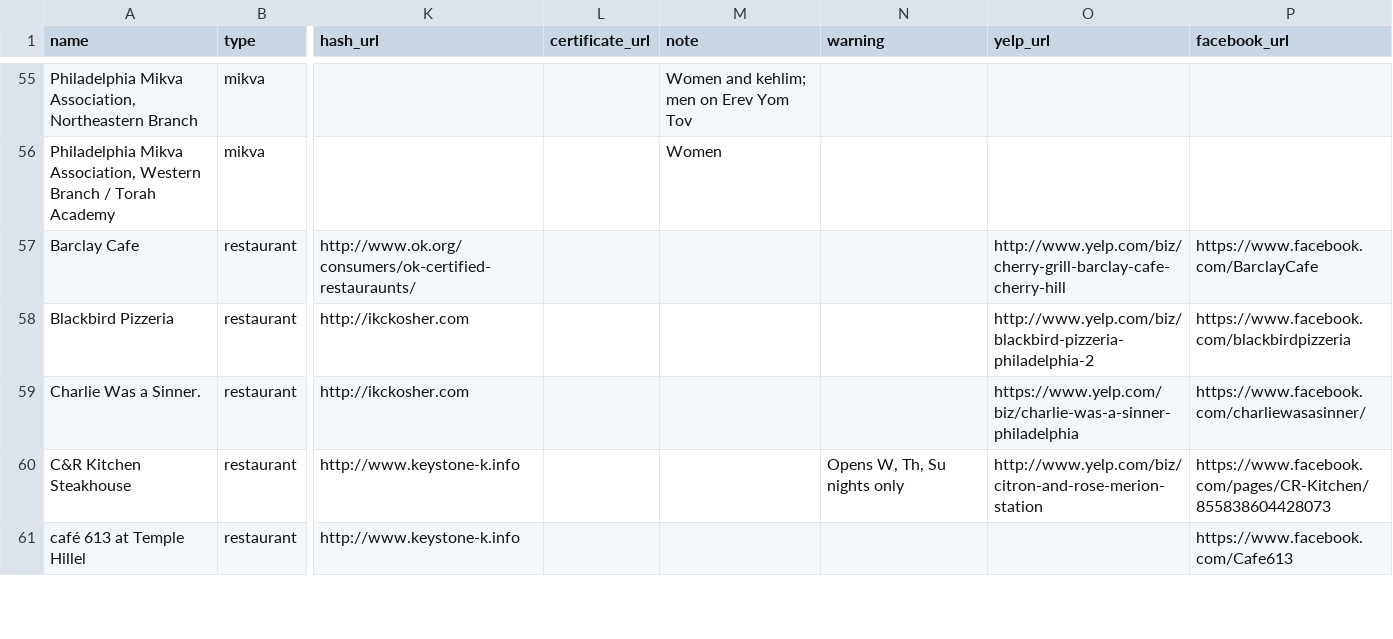
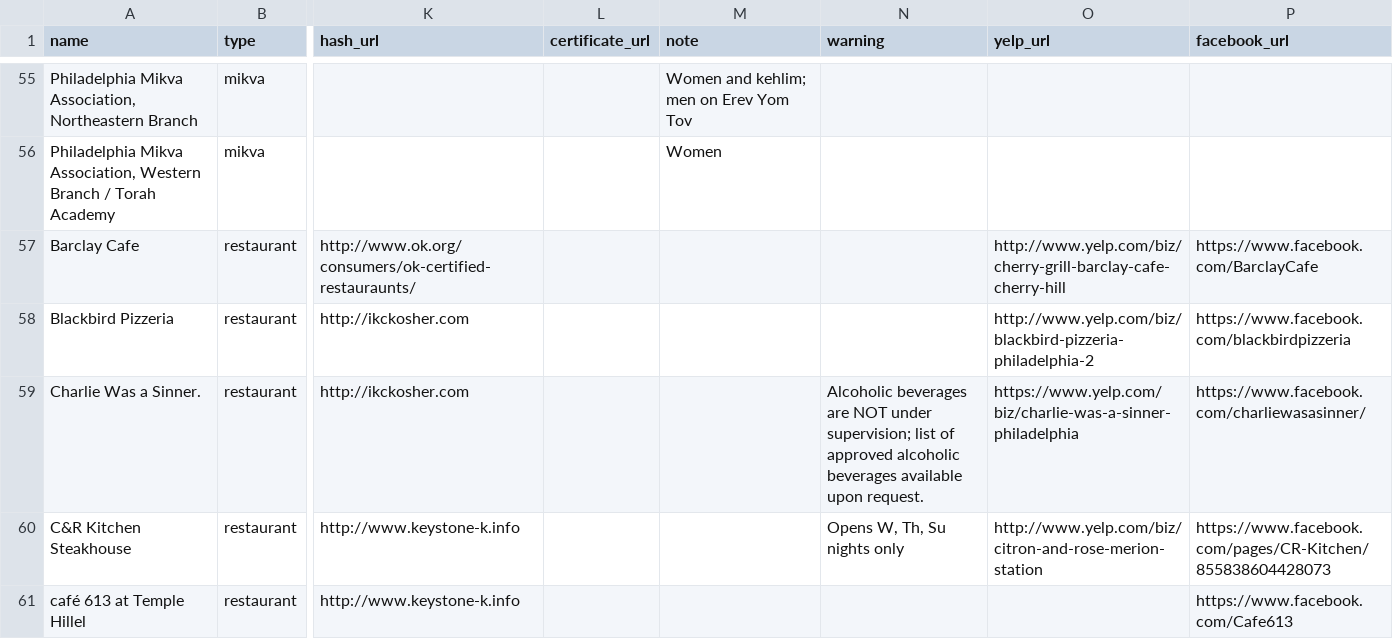
Before and after one commit to mekorhabracha/mekorhabracha.github.io, a CSV file: _data/philadelphia.csv, drawn as a sheet; only a part is shown, gaps mark what is left out; the diff names each change by its address in the sheet, - before the commit and + after, or states it on an @@ line.

Commit message:
Update philadelphia.csv

```diff
--- a/_data/philadelphia.csv
+++ b/_data/philadelphia.csv
-N59 (warning): (empty)
+N59 (warning): Alcoholic beverages are NOT under supervision; list of approved alcoholic beverages available upon request.
```
